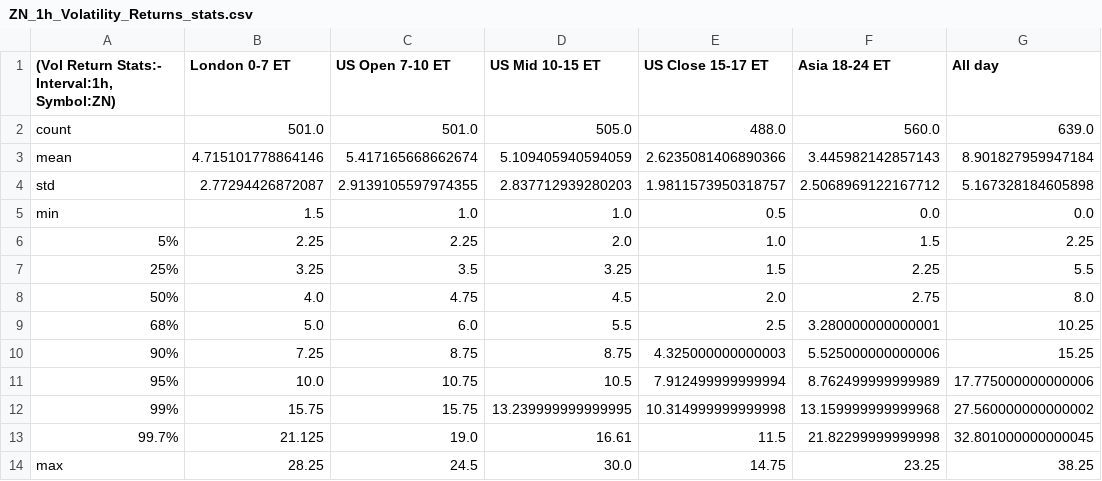
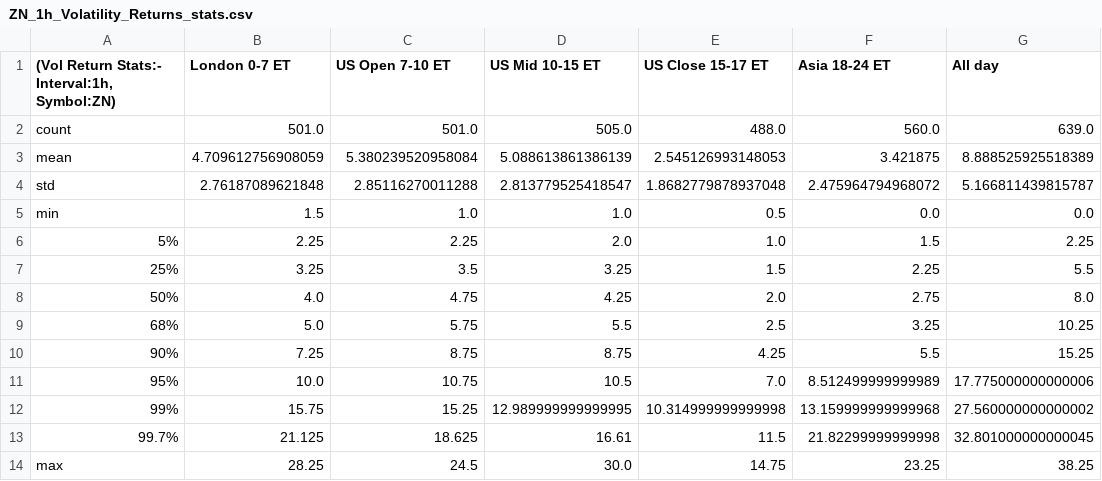
Before and after one commit to MinnieWang1213/DistroDashboard, a CSV file: Intraday_data_files_stats_and_plots_folder/ZN_1h_Volatility_Returns_stats.csv, drawn as a sheet.

Commit message:
Add new stats/plots folders and files created by Python script

```diff
--- a/Intraday_data_files_stats_and_plots_folder/ZN_1h_Volatility_Returns_stats.csv
+++ b/Intraday_data_files_stats_and_plots_folder/ZN_1h_Volatility_Returns_stats.csv
@@ -2,4 +2,4 @@
 count,501.0,501.0,505.0,488.0,560.0,639.0
-mean,4.715101778864146,5.417165668662674,5.109405940594059,2.6235081406890366,3.445982142857143,8.901827959947184
-std,2.77294426872087,2.9139105597974355,2.837712939280203,1.9811573950318757,2.5068969122167712,5.167328184605898
+mean,4.709612756908059,5.380239520958084,5.088613861386139,2.545126993148053,3.421875,8.888525925518389
+std,2.76187089621848,2.85116270011288,2.813779525418547,1.8682779878937048,2.475964794968072,5.166811439815787
 min,1.5,1.0,1.0,0.5,0.0,0.0
@@ -7,8 +7,8 @@ min,1.5,1.0,1.0,0.5,0.0,0.0
 25%,3.25,3.5,3.25,1.5,2.25,5.5
-50%,4.0,4.75,4.5,2.0,2.75,8.0
-68%,5.0,6.0,5.5,2.5,3.280000000000001,10.25
-90%,7.25,8.75,8.75,4.325000000000003,5.525000000000006,15.25
-95%,10.0,10.75,10.5,7.912499999999994,8.762499999999989,17.775000000000006
-99%,15.75,15.75,13.239999999999995,10.314999999999998,13.159999999999968,27.560000000000002
-99.7%,21.125,19.0,16.61,11.5,21.82299999999998,32.801000000000045
+50%,4.0,4.75,4.25,2.0,2.75,8.0
+68%,5.0,5.75,5.5,2.5,3.25,10.25
+90%,7.25,8.75,8.75,4.25,5.5,15.25
+95%,10.0,10.75,10.5,7.0,8.512499999999989,17.775000000000006
+99%,15.75,15.25,12.989999999999995,10.314999999999998,13.159999999999968,27.560000000000002
+99.7%,21.125,18.625,16.61,11.5,21.82299999999998,32.801000000000045
 max,28.25,24.5,30.0,14.75,23.25,38.25
```
Also changed, not shown: Intraday_data_files_stats_and_plots_folder/All_day_latest_custom_days_Volatility_Returns_1h_ZN.csv, Intraday_data_files_stats_and_plots_folder/Asia_18-24_ET_latest_custom_days_Volatility_Returns_1h_ZN_stats.csv, 29 other files.
